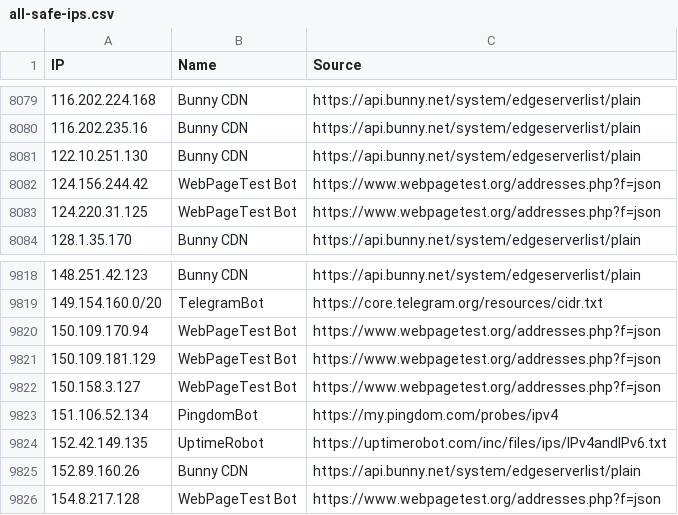
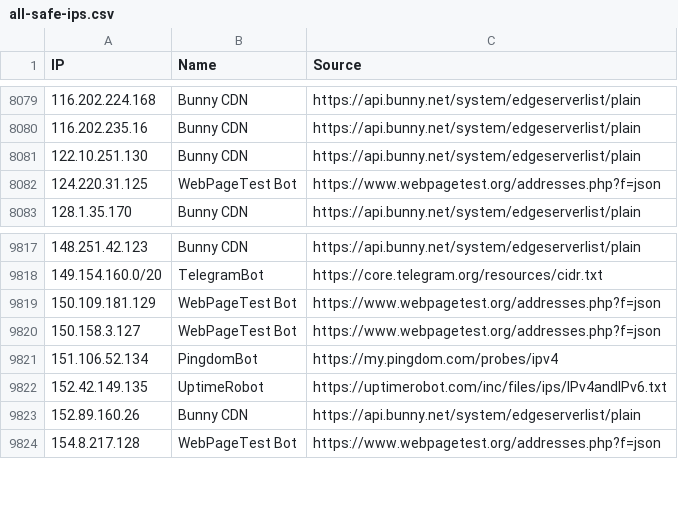
Before and after one commit to sefinek/known-bots-ip-whitelist, a CSV file: lists/all-safe-ips.csv, drawn as a sheet; only a part is shown, gaps mark what is left out; the diff names each change by its address in the sheet, - before the commit and + after, or states it on an @@ line.

Commit message:
Auto-update IP lists (6 modified files) - Sat, 19 Jul 2025 08:00:36 GMT

```diff
--- a/lists/all-safe-ips.csv
+++ b/lists/all-safe-ips.csv
-row 8082: 124.156.244.42 | WebPageTest Bot | https://www.webpagetest.org/addresses.php?f=json
-row 9820: 150.109.170.94 | WebPageTest Bot | https://www.webpagetest.org/addresses.php?f=json
```
Also changed, not shown: lists/webpagetestbot/ips.csv, 4 other files.
